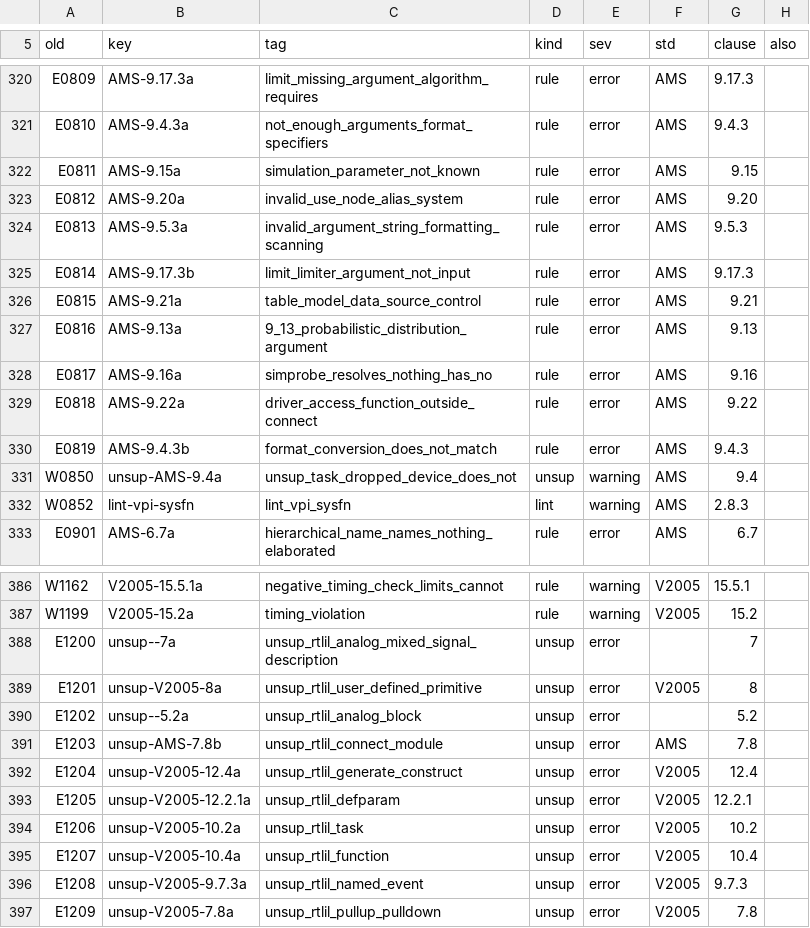
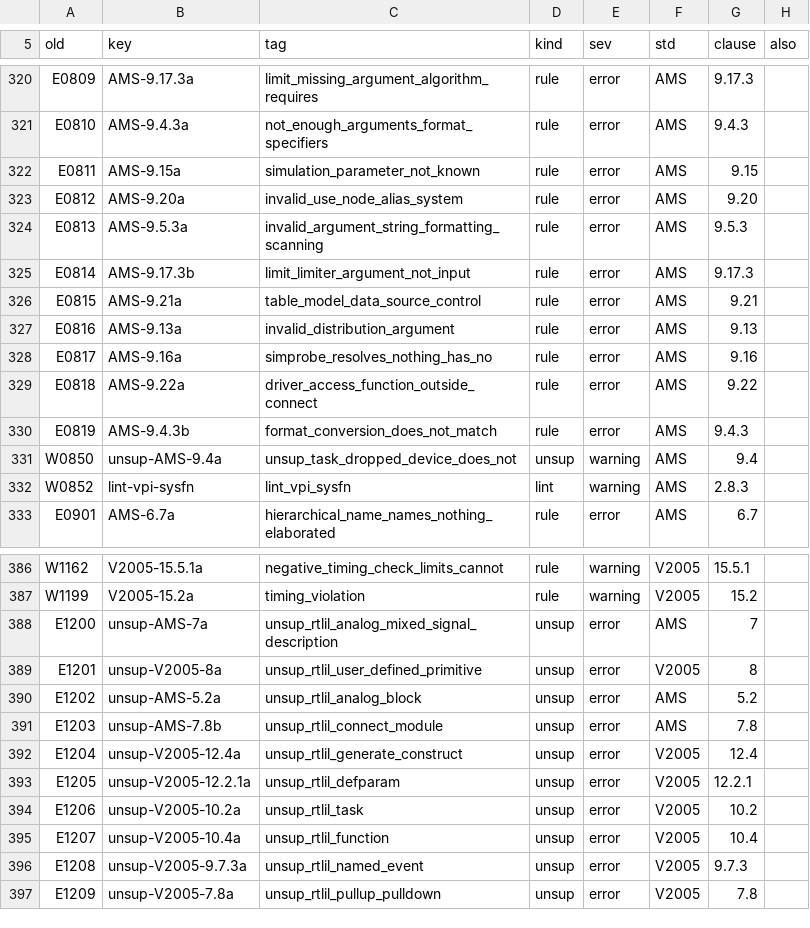
Before and after one commit to Scouren/VerA, a TSV file: research/diagcodes-map.tsv, drawn as a sheet; only a part is shown, gaps mark what is left out; the diff names each change by its address in the sheet, - before the commit and + after, or states it on an @@ line.

Commit message:
Diag (A2): catalogue columns key/tag/kind/std/clause/also/severity from research/diagcodes-map.tsv, Spec + lookup + keyHasPrefix; no renderer change
codes.zon gains the identity columns of research/diagcodes.md §3.9 on all 511 rows (row
names stay E0415; lrm, title and explain untouched, so diff-diag still compares 511 codes,
0 differ, 0 in diag.xfail). code.zig adds Severity (moved from Diag.zig), Spec (Kind,
Standard), Lookup, spec(), lookup() over keys + E/W names, keyHasPrefix(), and the
comptime checks: key grammar per kind (§3.1), key vs std/clause columns, tag snake_case
<= 48, also is <std>-<clause>, severity vs the code's letter and its kind, keys unique,
a clause's letters run a, b, ... in catalogue order. severityOf reads spec().severity.

Map fixes found by the checks: E1200/E1202 had an empty std (key unsup--7a, unsup--5.2a;
now unsup-AMS-7a, unsup-AMS-5.2a as §4.2 says); E0816's tag began with a digit
(9_13_probabilistic_distribution_argument -> invalid_distribution_argument).

Red first: E0415 key AMS-5.6.7.2a -> "E0409: key `AMS-5.6.7.2a` is also E0415's key";
AMS-5.6.7.2c -> "E0415: key `AMS-5.6.7.2c` skips `AMS-5.6.7.2b`"; keyHasPrefix always
true -> the boundary test fails on `AMS-1`.

```diff
--- a/research/diagcodes-map.tsv
+++ b/research/diagcodes-map.tsv
-C327 (tag): 9_13_probabilistic_distribution_argument
+C327 (tag): invalid_distribution_argument
-B388 (key): unsup--7a
+B388 (key): unsup-AMS-7a
-F388 (std): (empty)
+F388 (std): AMS
-B390 (key): unsup--5.2a
+B390 (key): unsup-AMS-5.2a
-F390 (std): (empty)
+F390 (std): AMS
```
Also changed, not shown: 4 other files.
